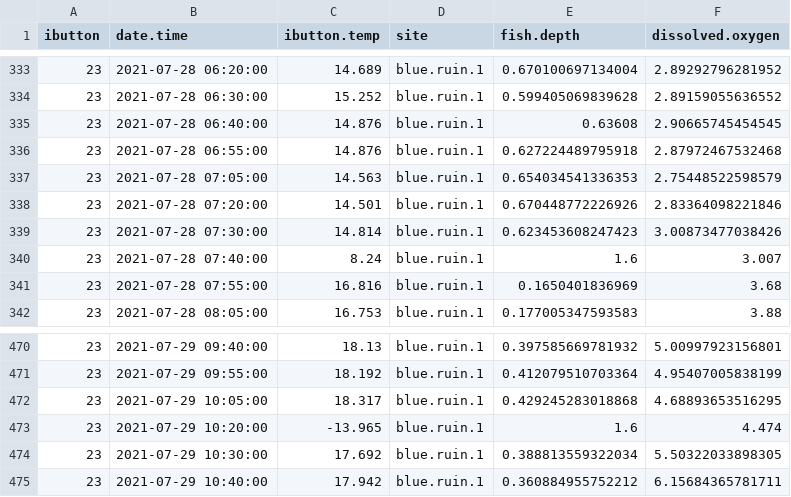
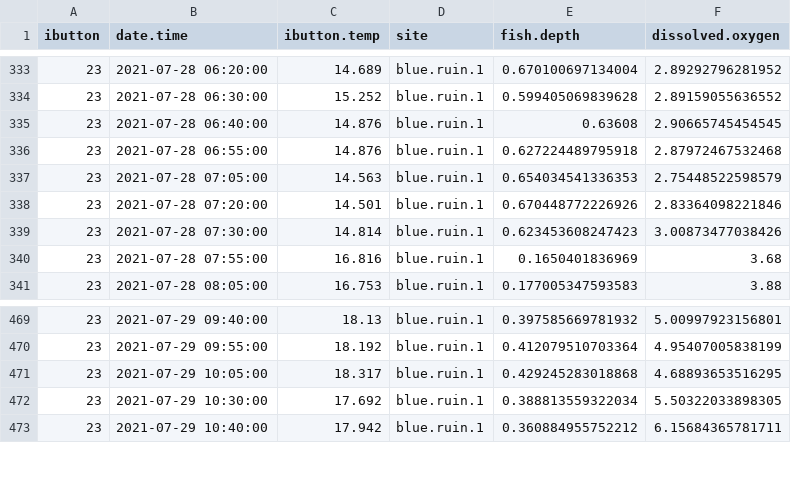
Before and after one commit to barrehan/cutthroat-habitat-selection-dvm, a CSV file: data/modif.data/ibutton/do.depth.interpolation/br.ibutton.23.depth.do.interpolation.csv, drawn as a sheet; only a part is shown, gaps mark what is left out; the diff names each change by its address in the sheet, - before the commit and + after, or states it on an @@ line.

Commit message:
interp.depth

```diff
--- a/data/modif.data/ibutton/do.depth.interpolation/br.ibutton.23.depth.do.interpolation.csv
+++ b/data/modif.data/ibutton/do.depth.interpolation/br.ibutton.23.depth.do.interpolation.csv
-row 340: 23 | 2021-07-28 07:40:00 | 8.24 | blue.ruin.1 | 1.6 | 3.007
-row 473: 23 | 2021-07-29 10:20:00 | -13.965 | blue.ruin.1 | 1.6 | 4.474
```
Also changed, not shown: 4 other files.
